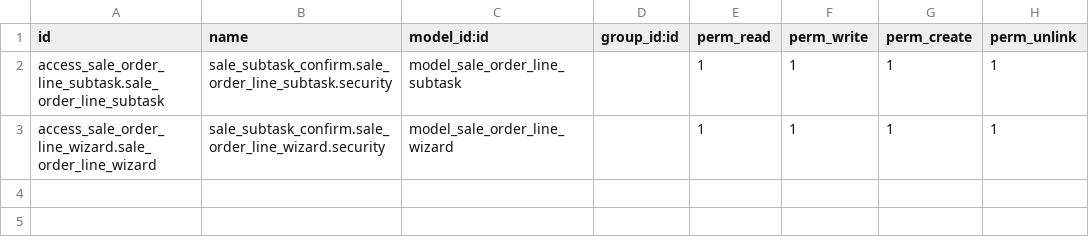
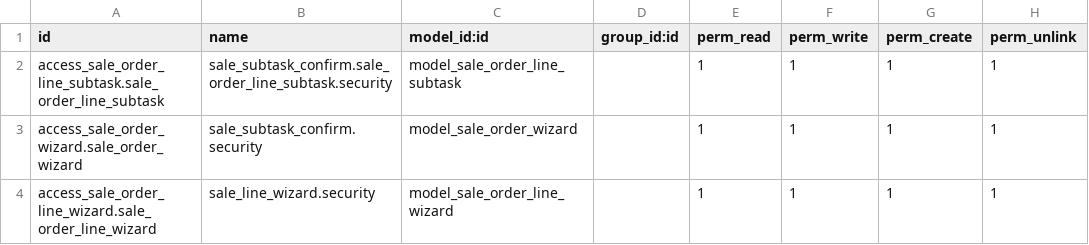
Before and after one commit to gquispeh/subtareas, a CSV file: sale_subtask_confirm/security/ir.model.access.csv, drawn as a sheet.

Commit message:
wizard completo

```diff
--- a/sale_subtask_confirm/security/ir.model.access.csv
+++ b/sale_subtask_confirm/security/ir.model.access.csv
@@ -2,2 +2,3 @@ id,name,model_id:id,group_id:id,perm_read,perm_write,perm_create,perm_unlink
 access_sale_order_line_subtask.sale_order_line_subtask,sale_subtask_confirm.sale_order_line_subtask.security,model_sale_order_line_subtask,,1,1,1,1
-access_sale_order_line_wizard.sale_order_line_wizard,sale_subtask_confirm.sale_order_line_wizard.security,model_sale_order_line_wizard,,1,1,1,1
+access_sale_order_wizard.sale_order_wizard,sale_subtask_confirm.security,model_sale_order_wizard,,1,1,1,1
+access_sale_order_line_wizard.sale_order_line_wizard,sale_line_wizard.security,model_sale_order_line_wizard,,1,1,1,1
```
Also changed, not shown: 3 other files.
